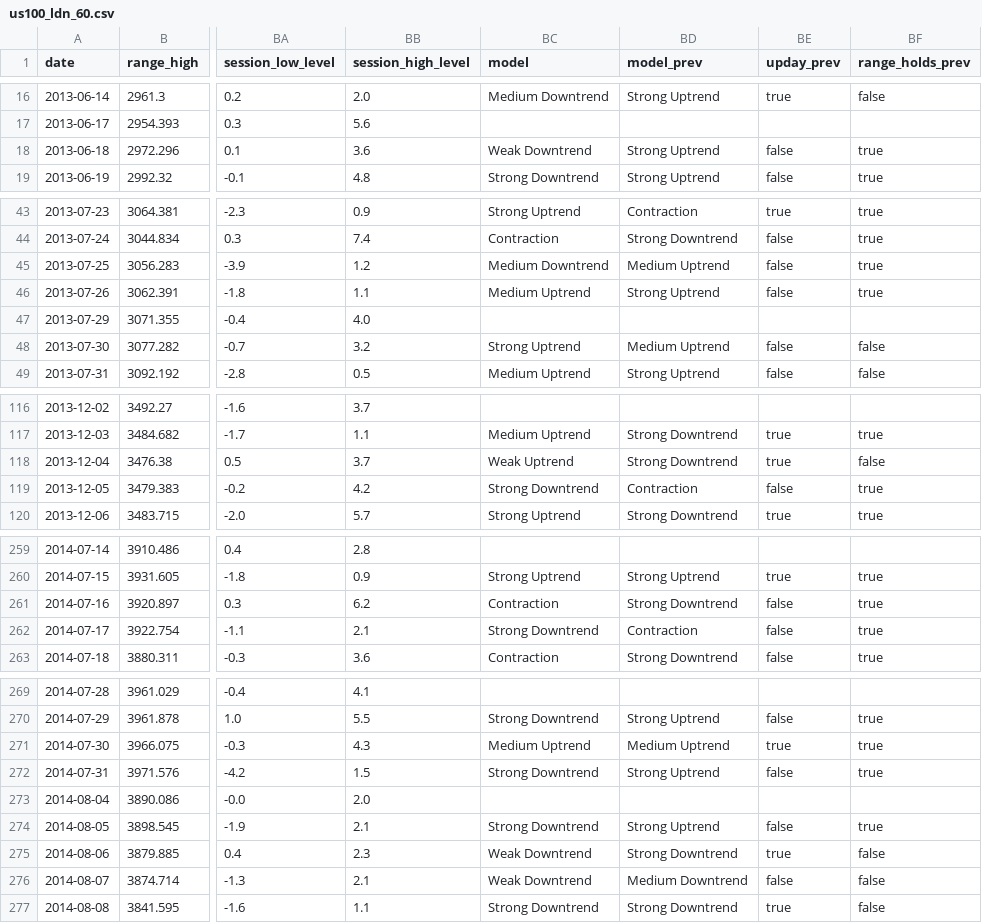
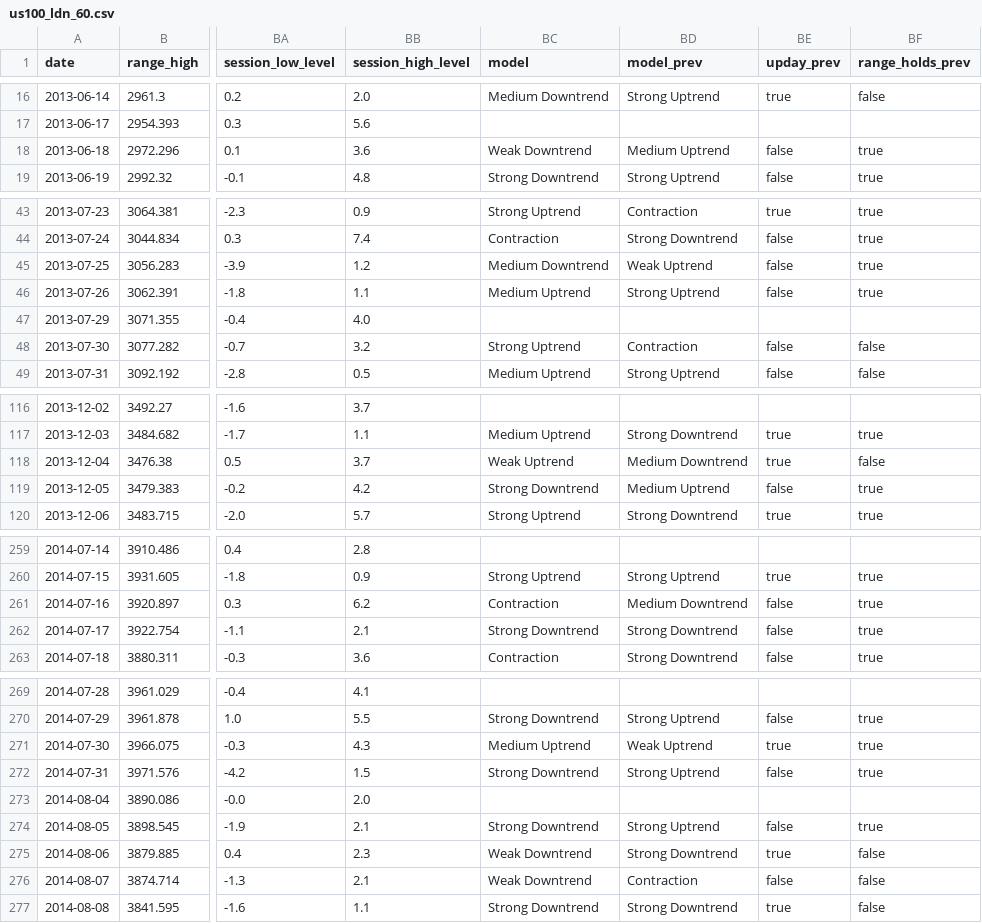
Before and after one commit to TheRip-web/rip, a CSV file: data/us100_ldn_60.csv, drawn as a sheet; only a part is shown, gaps mark what is left out; the diff covers the shown part only; the diff names each change by its address in the sheet, - before the commit and + after, or states it on an @@ line.

```diff
--- a/data/us100_ldn_60.csv
+++ b/data/us100_ldn_60.csv
-BD18 (model_prev): Strong Uptrend
+BD18 (model_prev): Medium Uptrend
-BD45 (model_prev): Medium Uptrend
+BD45 (model_prev): Weak Uptrend
-BD48 (model_prev): Medium Uptrend
+BD48 (model_prev): Contraction
-BD118 (model_prev): Strong Downtrend
+BD118 (model_prev): Medium Downtrend
-BD119 (model_prev): Contraction
+BD119 (model_prev): Medium Uptrend
-BD261 (model_prev): Strong Downtrend
+BD261 (model_prev): Medium Downtrend
-BD262 (model_prev): Contraction
+BD262 (model_prev): Strong Downtrend
-BD271 (model_prev): Medium Uptrend
+BD271 (model_prev): Weak Uptrend
-BD276 (model_prev): Medium Downtrend
+BD276 (model_prev): Contraction
```
Also changed, not shown: 30 edited cells elsewhere in this file, data/us100_asia_60.csv, 2 other files.
